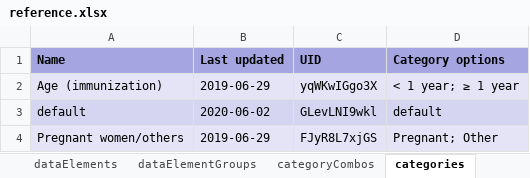
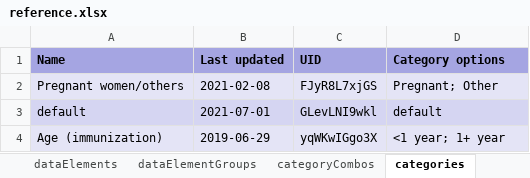
Before and after one commit to dhis2/metadata-package-development, an Excel workbook: metadata/EPI/EPI_COMPLETE_V0_DHIS2.33/reference.xlsx, sheet categories, drawn as a sheet; values as stored, in another font and other column widths than the file's, no borders; removed rows and columns are numbered as before the commit, all else as after; the diff names each change by its address in the sheet, - before the commit and + after, or states it on an @@ line.

```diff
--- a/metadata/EPI/EPI_COMPLETE_V0_DHIS2.33/reference.xlsx (sheet categories)
+++ b/metadata/EPI/EPI_COMPLETE_V0_DHIS2.33/reference.xlsx (sheet categories)
+row 2: Pregnant women/others | 2021-02-08 | FJyR8L7xjGS | Pregnant; Other
+row 3: default | 2021-07-01 | GLevLNI9wkl | default
-D4 (Category options): < 1 year; ≥ 1 year
+D4 (Category options): <1 year; 1+ year
-row 3: default | 2020-06-02 | GLevLNI9wkl | default
-row 4: Pregnant women/others | 2019-06-29 | FJyR8L7xjGS | Pregnant; Other
```
Also changed, not shown: sheet indicators, sheet dataElements, sheet dataElementGroups, sheet dashboardItems, sheet validationRules, sheet dataSetSections, 17 more sheets, other sheet tabs, metadata/EPI/EPI_COMPLETE_V0_DHIS2.34/reference.xlsx, metadata/EPI/EPI_DASHBOARD_V0_DHIS2.33/reference.xlsx, 25 other files.
